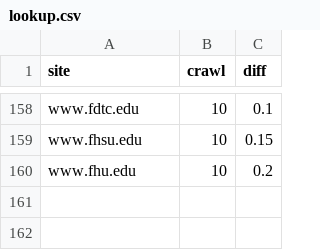
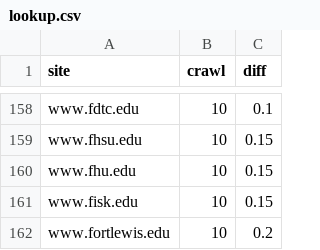
Before and after one commit to sembrat/video_downloader, a CSV file: lookup.csv, drawn as a sheet; only a part is shown, gaps mark what is left out.

Commit message:
lookupdate

```diff
--- a/lookup.csv
+++ b/lookup.csv
@@ -159,2 +159,4 @@ www.fdtc.edu,10,0.1
 www.fhsu.edu,10,0.15
-www.fhu.edu,10,0.2
+www.fhu.edu,10,0.15
+www.fisk.edu,10,0.15
+www.fortlewis.edu,10,0.2
```
Also changed, not shown: 1 other file.
